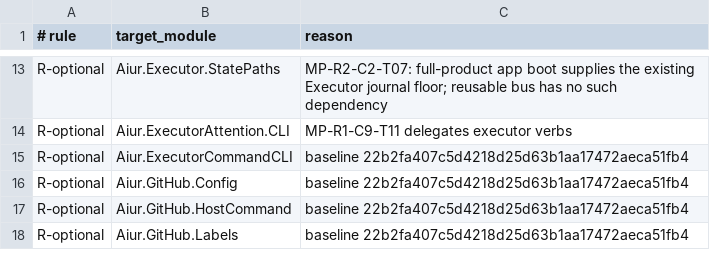
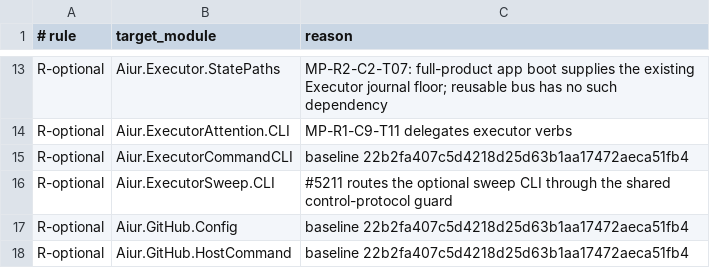
Before and after one commit to Nitjsefnie-OSC/aiur, a TSV file: scripts/components/allowlist/control-cli.tsv, drawn as a sheet; only a part is shown, gaps mark what is left out; the shorter side is filled out with more unchanged rows; the diff names each change by its address in the sheet, - before the commit and + after, or states it on an @@ line.

Commit message:
Fix executor sweep findings (#5294)

```diff
--- a/scripts/components/allowlist/control-cli.tsv
+++ b/scripts/components/allowlist/control-cli.tsv
+row 16: R-optional | Aiur.ExecutorSweep.CLI | #5211 routes the optional sweep CLI through the shared control-protocol guard
```
Also changed, not shown: 16 other files.
